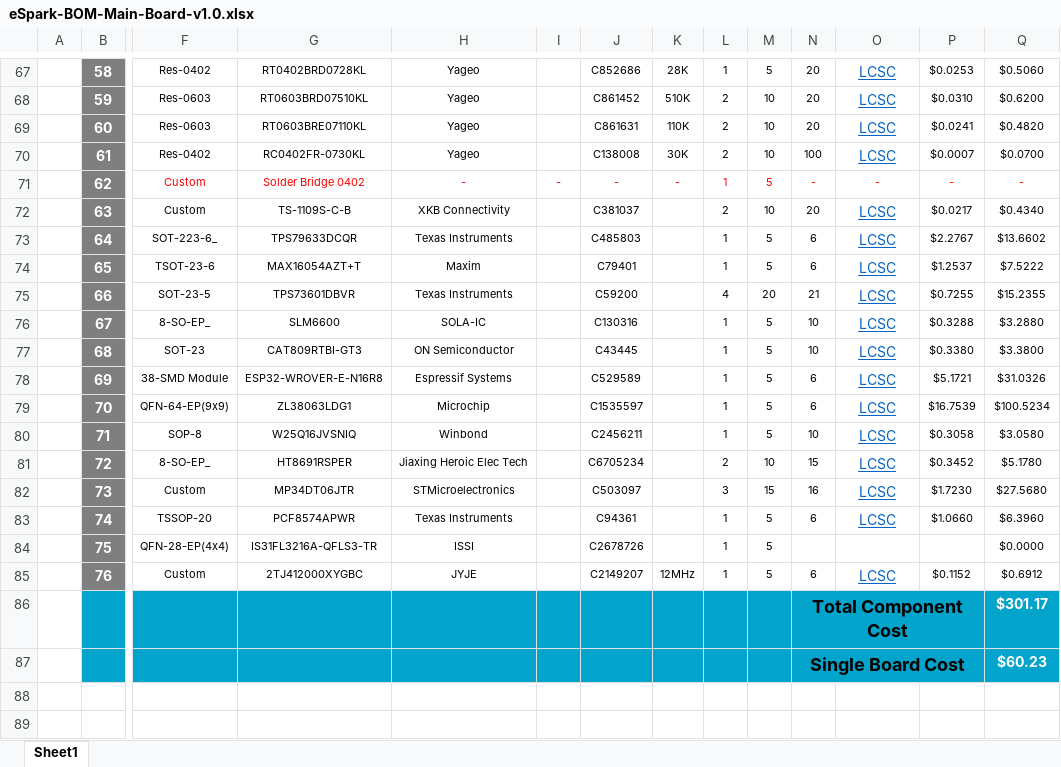
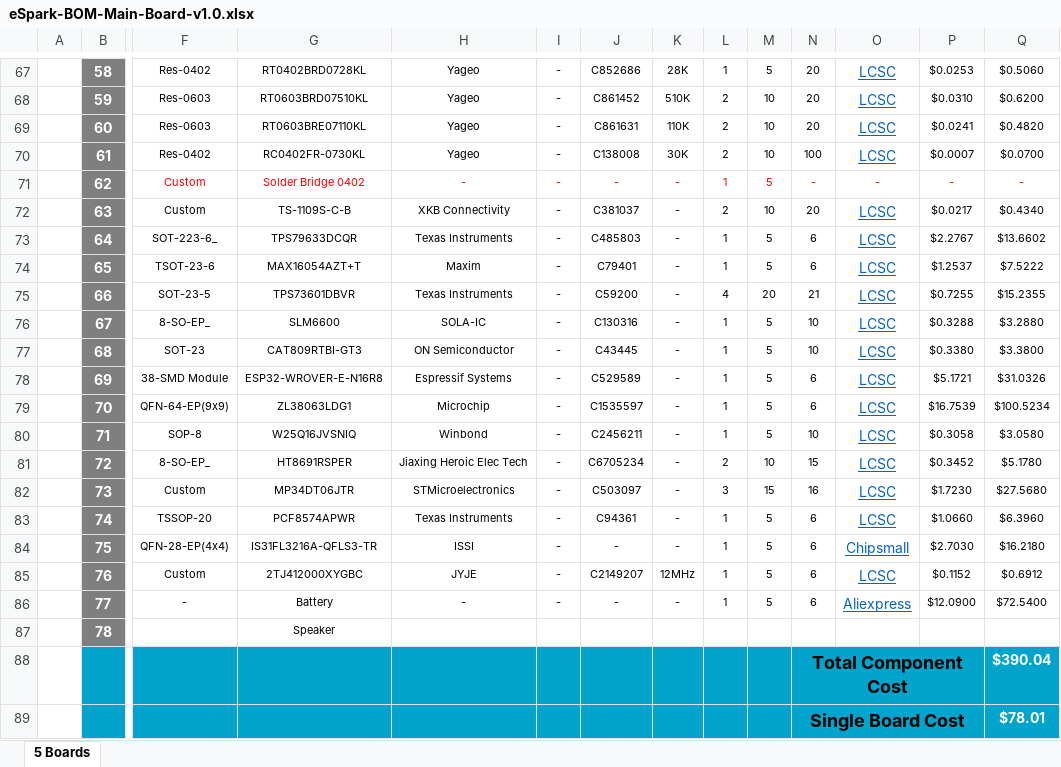
Before and after one commit to eSpark-Backup/simonlore-voiceassistant, an Excel workbook: Design-Files/Main-Board-v1.0/BOM/eSpark-BOM-Main-Board-v1.0.xlsx, sheet 5 Boards, drawn as a sheet; only a part is shown, gaps mark what is left out; values as stored, in another font and other column widths than the file's, no borders; charts and pictures not drawn; removed rows and columns are numbered as before the commit, all else as after; rows hold the shown columns only; the diff covers the shown part only; the diff names each change by its address in the sheet, - before the commit and + after, or states it on an @@ line.

```diff
--- a/Design-Files/Main-Board-v1.0/BOM/eSpark-BOM-Main-Board-v1.0.xlsx (sheet 5 Boards)
+++ b/Design-Files/Main-Board-v1.0/BOM/eSpark-BOM-Main-Board-v1.0.xlsx (sheet 5 Boards)
-sheet tab: Sheet1
+sheet tab: 5 Boards
-I67:I70: (empty)
+I67:I70: -
-I72:I85: (empty)
+I72:I85: -
-K72:K84: (empty)
+K72:K84: -
-J84: C2678726
+J84: -
-N84: (empty)
+N84: 6
-O84: (empty)
+O84: Chipsmall
-P84: (empty)
+P84: $2.7030
-Q84: $0.0000
+Q84: $16.2180
-row 86:  |  |  |  |  |  |  |  |  |  | Total Component Cost |  |  | $301.17
-row 87:  |  |  |  |  |  |  |  |  |  | Single Board Cost |  |  | $60.23
+row 86:  | 77 | - | Battery | - | - | - | - | 1 | 5 | 6 | Aliexpress | $12.0900 | $72.5400
+row 87:  | 78 |  | Speaker
+row 88:  |  |  |  |  |  |  |  |  |  | Total Component Cost |  |  | $390.04
+row 89:  |  |  |  |  |  |  |  |  |  | Single Board Cost |  |  | $78.01
```
Also changed, not shown: 48 edited cells and cell formats elsewhere in this sheet, 3 other files.
